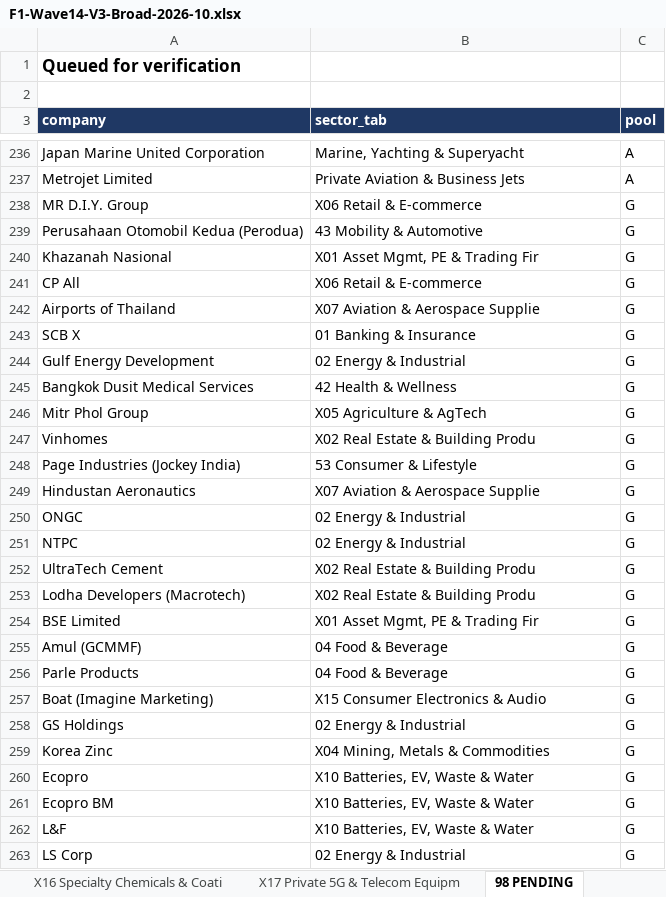
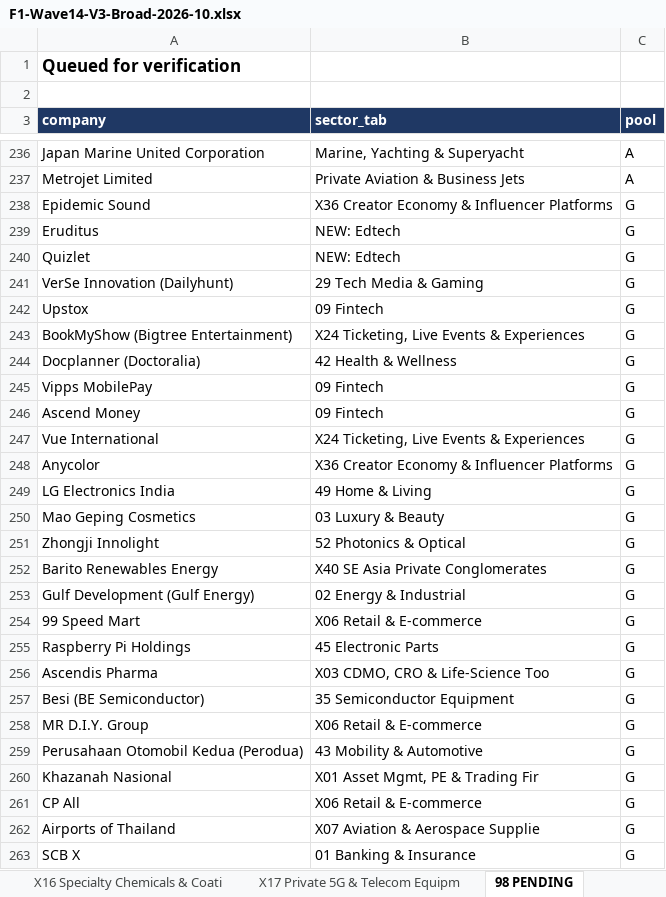
Before and after one commit to rahulgopalan42/rg42, an Excel workbook: reports/F1-Wave14-V3-Broad-2026-10.xlsx, sheet 98 PENDING, drawn as a sheet; only a part is shown, gaps mark what is left out; the shorter side is filled out with more unchanged rows; values as stored, in another font and other column widths than the file's, no borders; the diff covers the shown part only; the diff names each change by its address in the sheet, - before the commit and + after, or states it on an @@ line.

```diff
--- a/reports/F1-Wave14-V3-Broad-2026-10.xlsx (sheet 98 PENDING)
+++ b/reports/F1-Wave14-V3-Broad-2026-10.xlsx (sheet 98 PENDING)
+row 238: Epidemic Sound | X36 Creator Economy & Influencer Platforms | G
+row 239: Eruditus | NEW: Edtech | G
+row 240: Quizlet | NEW: Edtech | G
+row 241: VerSe Innovation (Dailyhunt) | 29 Tech Media & Gaming | G
+row 242: Upstox | 09 Fintech | G
+row 243: BookMyShow (Bigtree Entertainment) | X24 Ticketing, Live Events & Experiences | G
+row 244: Docplanner (Doctoralia) | 42 Health & Wellness | G
+row 245: Vipps MobilePay | 09 Fintech | G
+row 246: Ascend Money | 09 Fintech | G
+row 247: Vue International | X24 Ticketing, Live Events & Experiences | G
+row 248: Anycolor | X36 Creator Economy & Influencer Platforms | G
+row 249: LG Electronics India | 49 Home & Living | G
+row 250: Mao Geping Cosmetics | 03 Luxury & Beauty | G
+row 251: Zhongji Innolight | 52 Photonics & Optical | G
+row 252: Barito Renewables Energy | X40 SE Asia Private Conglomerates | G
+row 253: Gulf Development (Gulf Energy) | 02 Energy & Industrial | G
+row 254: 99 Speed Mart | X06 Retail & E-commerce | G
+row 255: Raspberry Pi Holdings | 45 Electronic Parts | G
+row 256: Ascendis Pharma | X03 CDMO, CRO & Life-Science Too | G
+row 257: Besi (BE Semiconductor) | 35 Semiconductor Equipment | G
```
Also changed, not shown: 104 added rows elsewhere in this sheet, sheet 00 READ ME, 1 other file.
